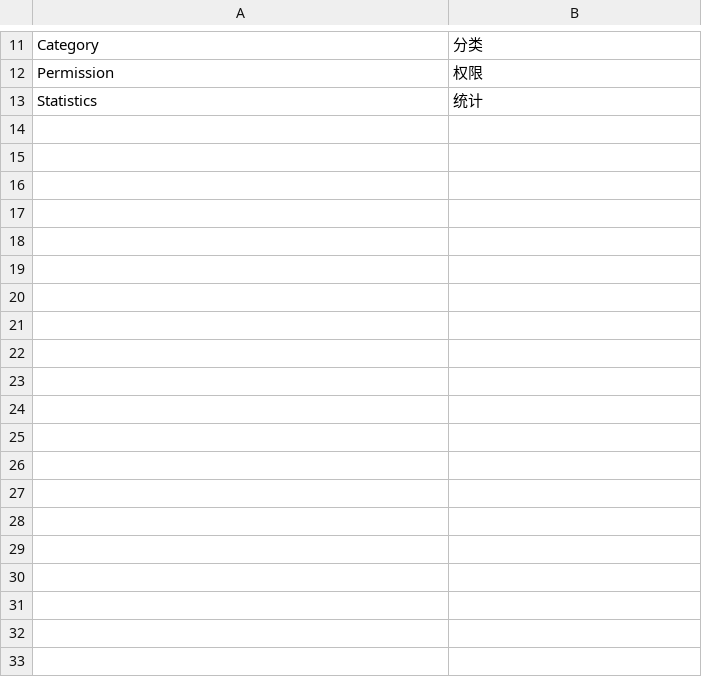
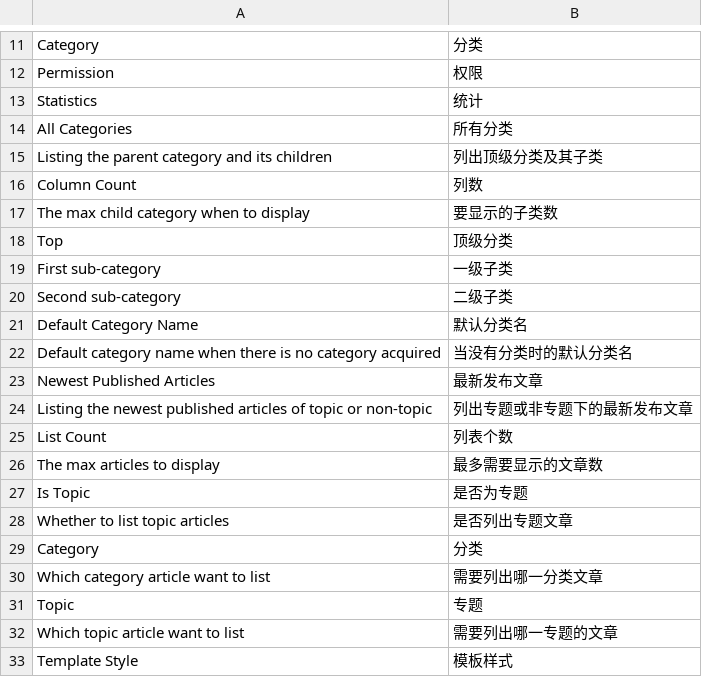
Before and after one commit to pi-module/article, a CSV file: locale/zh-cn/meta.csv, drawn as a sheet; only a part is shown, gaps mark what is left out; the diff covers the shown part only.

```diff
--- a/locale/zh-cn/meta.csv
+++ b/locale/zh-cn/meta.csv
@@ -13 +13,21 @@ Permission,权限
 Statistics,统计
+All Categories,所有分类
+Listing the parent category and its children,列出顶级分类及其子类
+Column Count,列数
+The max child category when to display,要显示的子类数
+Top,顶级分类
+First sub-category,一级子类
+Second sub-category,二级子类
+Default Category Name,默认分类名
+Default category name when there is no category acquired,当没有分类时的默认分类名
+Newest Published Articles,最新发布文章
+Listing the newest published articles of topic or non-topic,列出专题或非专题下的最新发布文章
+List Count,列表个数
+The max articles to display,最多需要显示的文章数
+Is Topic,是否为专题
+Whether to list topic articles,是否列出专题文章
+Category,分类
+Which category article want to list,需要列出哪一分类文章
+Topic,专题
+Which topic article want to list,需要列出哪一专题的文章
+Template Style,模板样式
```
Also changed, not shown: 28 added rows elsewhere in this file, 2 other files.
